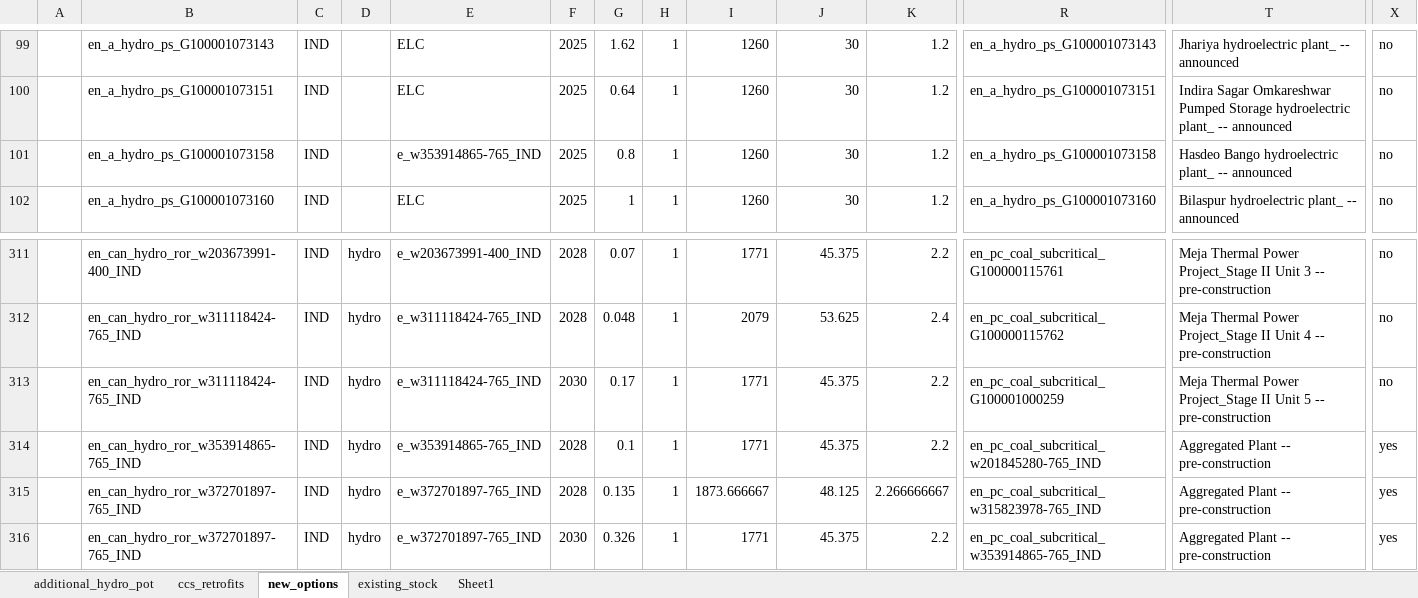
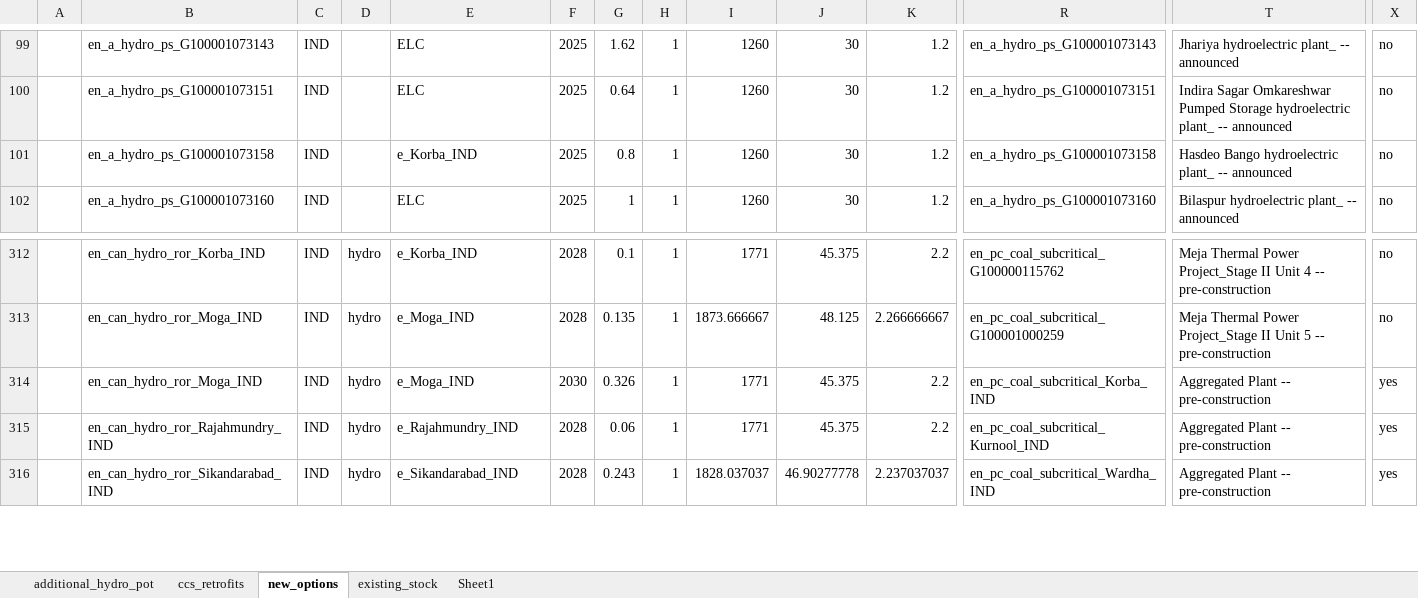
Before and after one commit to kanors-himanshu03/vervestacks_models, an Excel workbook: VerveStacks_IND_grids_kan10/vt_vervestacks_IND_v1.xlsx, sheet new_options, drawn as a sheet; only a part is shown, gaps mark what is left out; values as stored, in another font and other column widths than the file's, no borders; removed rows and columns are numbered as before the commit, all else as after; rows hold the shown columns only; the diff covers the shown part only; the diff names each change by its address in the sheet, - before the commit and + after, or states it on an @@ line.

```diff
--- a/VerveStacks_IND_grids_kan10/vt_vervestacks_IND_v1.xlsx (sheet new_options)
+++ b/VerveStacks_IND_grids_kan10/vt_vervestacks_IND_v1.xlsx (sheet new_options)
-E101: e_w353914865-765_IND
+E101: e_Korba_IND
-B312: en_can_hydro_ror_w203673991-400_IND
+B312: en_can_hydro_ror_Korba_IND
-E312: e_w203673991-400_IND
+E312: e_Korba_IND
-G312: 0.07
+G312: 0.1
-R312: en_pc_coal_subcritical_G100000115761
+R312: en_pc_coal_subcritical_G100000115762
-T312: …II Unit 3 -- pre-construction
+T312: …II Unit 4 -- pre-construction
-B313:B314: en_can_hydro_ror_w311118424-765_IND
+B313:B314: en_can_hydro_ror_Moga_IND
-E313:E314: e_w311118424-765_IND
+E313:E314: e_Moga_IND
-G313: 0.048
+G313: 0.135
-I313: 2079
+I313: 1873.666667
-J313: 53.625
+J313: 48.125
-K313: 2.4
+K313: 2.266666667
-R313: en_pc_coal_subcritical_G100000115762
+R313: en_pc_coal_subcritical_G100001000259
-T313: …II Unit 4 -- pre-construction
+T313: …II Unit 5 -- pre-construction
-G314: 0.17
+G314: 0.326
-R314: en_pc_coal_subcritical_G100001000259
+R314: en_pc_coal_subcritical_Korba_IND
-T314: Meja Thermal Power Project_Stage II Unit 5 -- pre-construction
+T314: Aggregated Plant -- pre-construction
-X314: no
+X314: yes
-B315: en_can_hydro_ror_w353914865-765_IND
+B315: en_can_hydro_ror_Rajahmundry_IND
-E315: e_w353914865-765_IND
+E315: e_Rajahmundry_IND
-G315: 0.1
+G315: 0.06
-R315: en_pc_coal_subcritical_w201845280-765_IND
+R315: en_pc_coal_subcritical_Kurnool_IND
-B316: en_can_hydro_ror_w372701897-765_IND
+B316: en_can_hydro_ror_Sikandarabad_IND
-E316: e_w372701897-765_IND
+E316: e_Sikandarabad_IND
-G316: 0.135
+G316: 0.243
-I316: 1873.666667
+I316: 1828.037037
-J316: 48.125
+J316: 46.90277778
-K316: 2.266666667
+K316: 2.237037037
-R316: en_pc_coal_subcritical_w315823978-765_IND
+R316: en_pc_coal_subcritical_Wardha_IND
-row 316:  | en_can_hydro_ror_w372701897-765_IND | IND | hydro | e_w372701897-765_IND | 2030 | 0.326 | 1 | 1771 | 45.375 | 2.2 | en_pc_coal_subcritical_w353914865-765_IND | Aggregated Plant -- pre-construction | yes
```
Also changed, not shown: 11 added rows, 10 removed rows and 555 edited cells elsewhere in this sheet, sheet existing_stock, sheet ccs_retrofits, sheet additional_hydro_pot, VerveStacks_IND_grids_kan10/Sets-vervestacks.xlsx, VerveStacks_IND_grids_kan10/SubRES_Tmpl/SubRES_New_RE_and_Conventional.xlsx, 26 other files.
